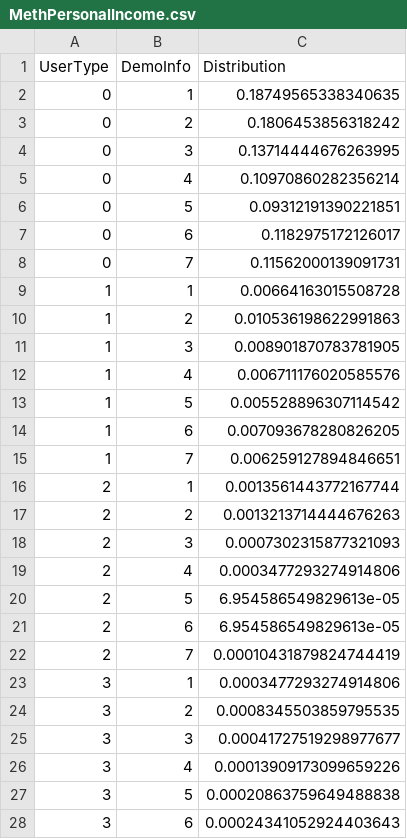
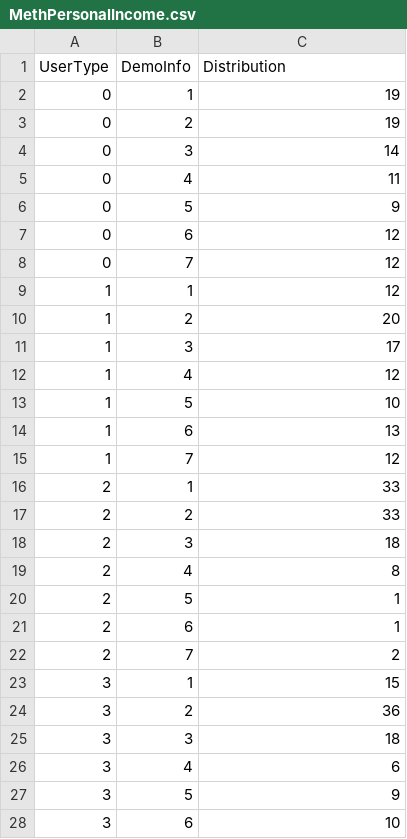
Before and after one commit to Danisodu/Information-Visualization, a CSV file: MethPersonalIncome.csv, drawn as a sheet; only a part is shown; the diff covers the shown part only.

```diff
--- a/MethPersonalIncome.csv
+++ b/MethPersonalIncome.csv
@@ -1,28 +1,28 @@
 UserType,DemoInfo,Distribution
-0,1,0.18749565338340635
-0,2,0.1806453856318242
-0,3,0.13714444676263995
-0,4,0.10970860282356214
-0,5,0.09312191390221851
-0,6,0.1182975172126017
-0,7,0.11562000139091731
-1,1,0.00664163015508728
-1,2,0.010536198622991863
-1,3,0.008901870783781905
-1,4,0.006711176020585576
-1,5,0.005528896307114542
-1,6,0.007093678280826205
-1,7,0.006259127894846651
-2,1,0.0013561443772167744
-2,2,0.0013213714444676263
-2,3,0.0007302315877321093
-2,4,0.0003477293274914806
-2,5,6.954586549829613e-05
-2,6,6.954586549829613e-05
-2,7,0.00010431879824744419
-3,1,0.0003477293274914806
-3,2,0.0008345503859795535
-3,3,0.00041727519298977677
-3,4,0.00013909173099659226
-3,5,0.00020863759649488838
-3,6,0.00024341052924403643
+0,1,19
+0,2,19
+0,3,14
+0,4,11
+0,5,9
+0,6,12
+0,7,12
+1,1,12
+1,2,20
+1,3,17
+1,4,12
+1,5,10
+1,6,13
+1,7,12
+2,1,33
+2,2,33
+2,3,18
+2,4,8
+2,5,1
+2,6,1
+2,7,2
+3,1,15
+3,2,36
+3,3,18
+3,4,6
+3,5,9
+3,6,10
```
Also changed, not shown: 1 edited cell elsewhere in this file, CocainePersonalIncome.csv, HallucinogenPersonalIncome.csv, 48 other files.
